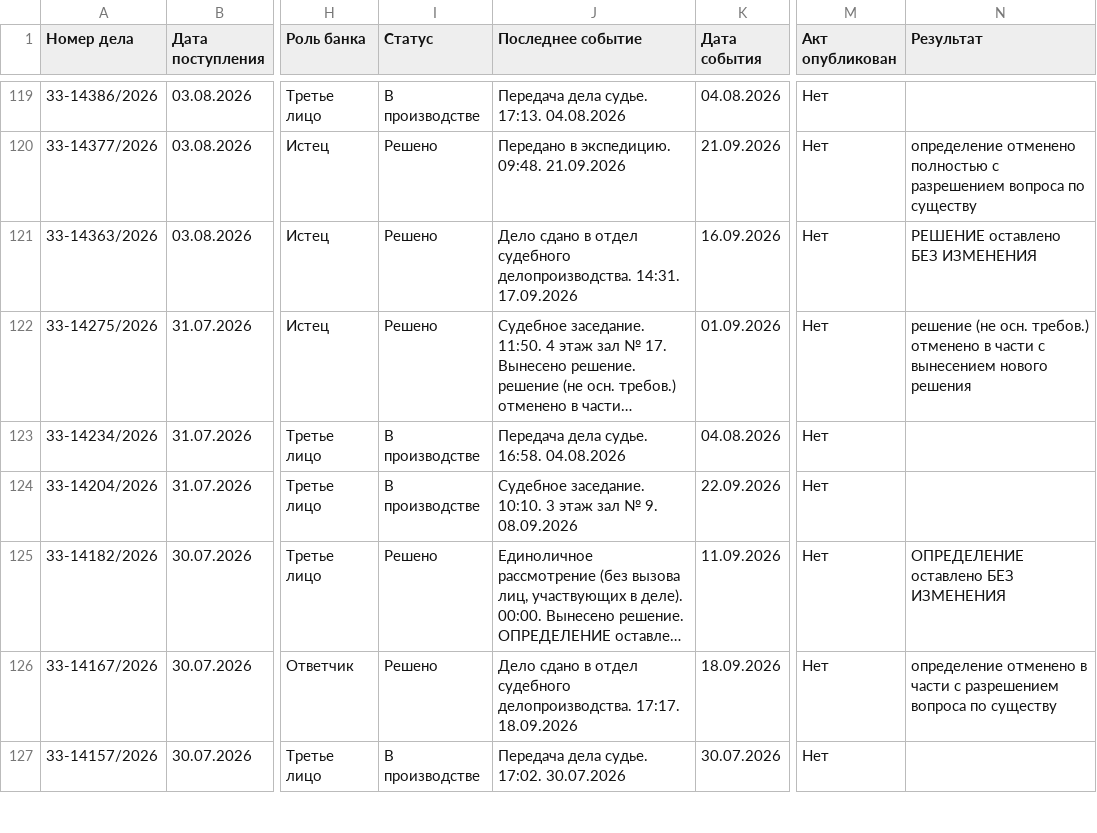
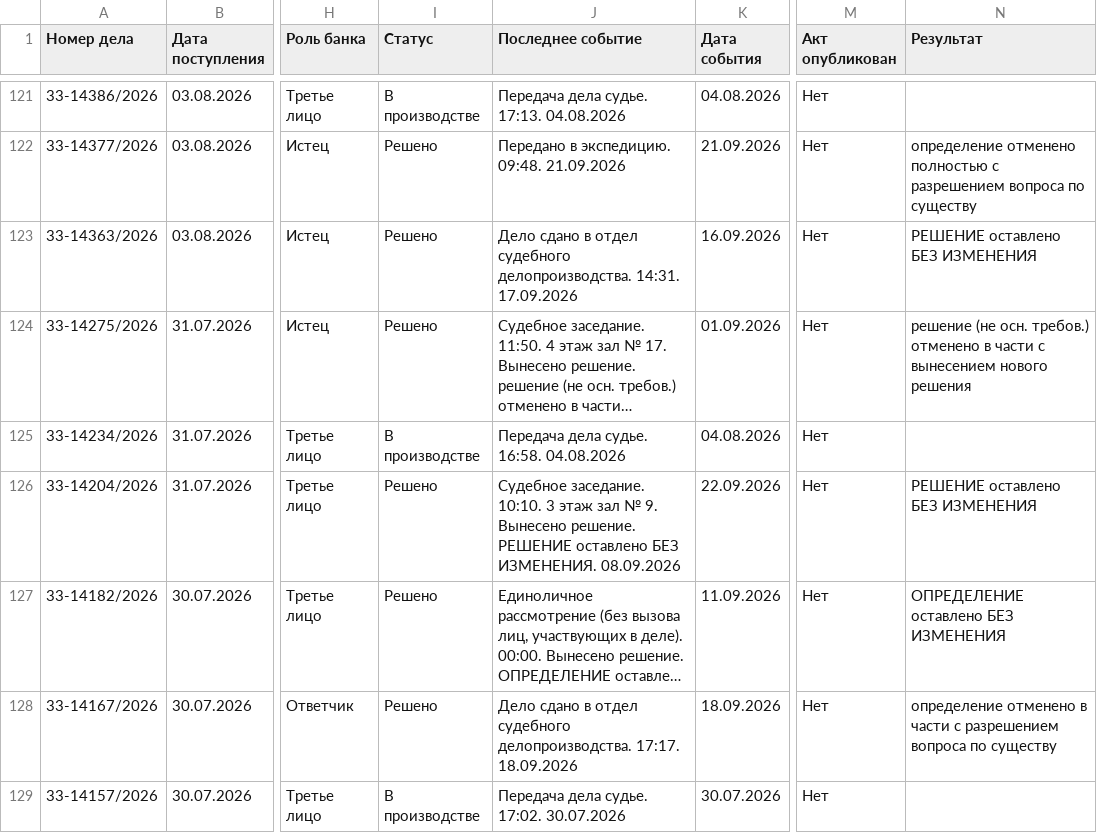
Before and after one commit to SelivanovAS/dashboard-ural, a CSV file: data/sberbank_cases.csv, drawn as a sheet; only a part is shown, gaps mark what is left out; long unchanged cells end in …; addresses are those after the commit; the diff covers the shown part only; the diff names each change by its address in the sheet, - before the commit and + after, or states it on an @@ line.

```diff
--- a/data/sberbank_cases.csv
+++ b/data/sberbank_cases.csv
-I126 (Статус): В производстве
+I126 (Статус): Решено
-J126 (Последнее событие): …№ 9. 08.09.2026
+J126 (Последнее событие): …№ 9. Вынесено решение. РЕШЕНИЕ оставлено БЕЗ ИЗМЕНЕНИЯ. 08.09.2026
-N126 (Результат): (empty)
+N126 (Результат): РЕШЕНИЕ оставлено БЕЗ ИЗМЕНЕНИЯ
```
Also changed, not shown: 2 added rows and 22 edited cells elsewhere in this file, 11 other files.
